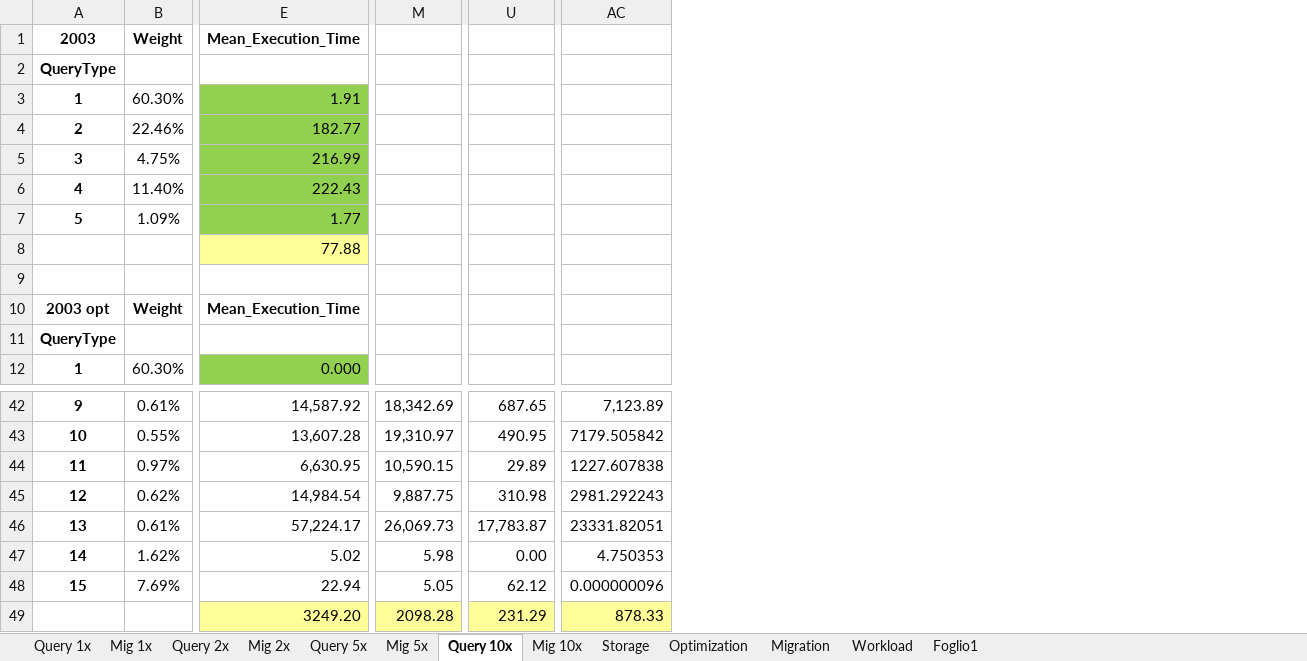
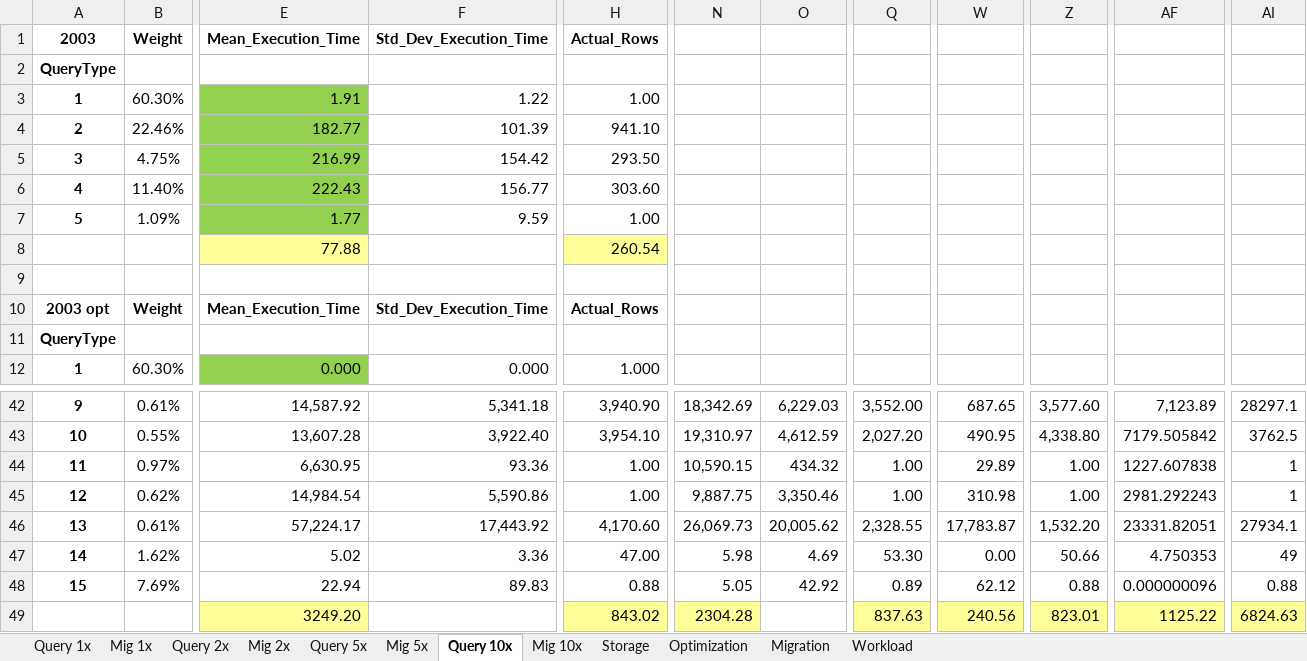
Before and after one commit to enricogallinucci/nosql-refactoring, an Excel workbook: results/Results.xlsx, sheet Query 10x, drawn as a sheet; only a part is shown, gaps mark what is left out; values as stored, in another font and other column widths than the file's, no borders; removed rows and columns are numbered as before the commit, all else as after; rows hold the shown columns only; the diff names each change by its address in the sheet, - before the commit and + after, or states it on an @@ line.

```diff
--- a/results/Results.xlsx (sheet Query 10x)
+++ b/results/Results.xlsx (sheet Query 10x)
-sheet tab: Foglio1
@@ column F unhidden, rows 1-12: Std_Dev_Execution_Time |  | 1.22 | 101.39 | 154.42 | 156.77 | 9.59 |  |  | Std_Dev_Execution_Time |  | 0.000; rows 42-48: 5,341.18 | 3,922.40 | 93.36 | 5,590.86 | 17,443.92 | 3.36 | 89.83 @@
+column H, rows 1-12: Actual_Rows |  | 1.00 | 941.10 | 293.50 | 303.60 | 1.00 | 260.54 |  | Actual_Rows |  | 1.000; rows 42-48: 3,940.90 | 3,954.10 | 1.00 | 1.00 | 4,170.60 | 47.00 | 0.88
+column O, rows 42-48: 6,229.03 | 4,612.59 | 434.32 | 3,350.46 | 20,005.62 | 4.69 | 42.92
+column Q, rows 42-48: 3,552.00 | 2,027.20 | 1.00 | 1.00 | 2,328.55 | 53.30 | 0.89
+column Z, rows 42-48: 3,577.60 | 4,338.80 | 1.00 | 1.00 | 1,532.20 | 50.66 | 0.88
+column AI, rows 42-48: 28297.1 | 3762.5 | 1 | 1 | 27934.1 | 49 | 0.88
-row 49:  |  | 3249.20 | 2098.28 | 231.29 | 878.33
+row 49:  |  | 3249.20 |  | 843.02 | 2304.28 |  | 837.63 | 240.56 | 823.01 | 1125.22 | 6824.63
```
Also changed, not shown: sheet Migration, sheet Query 1x, sheet Mig 1x, sheet Mig 5x, sheet Mig 2x, sheet Mig 10x, 3 more sheets, formulas that keep their value, hidden cells, 22 other files.
